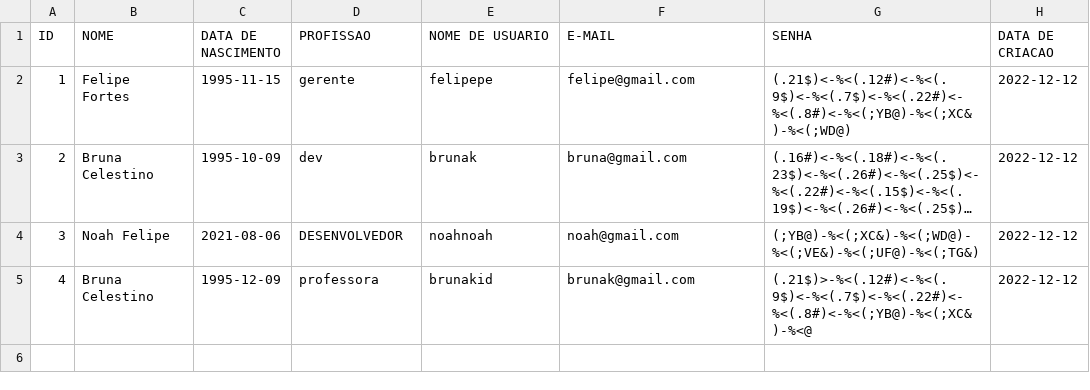
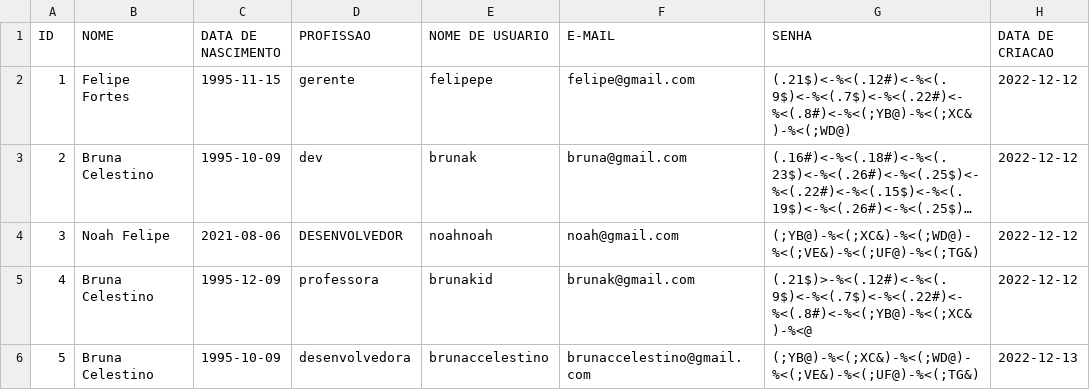
Before and after one commit to mercietc/Prototipo-Rede-Social-AdaTech, a CSV file: Social_Media/src/main/resources/usuarioDatabase.csv, drawn as a sheet; long unchanged cells end in …; the diff names each change by its address in the sheet, - before the commit and + after, or states it on an @@ line.

```diff
--- a/Social_Media/src/main/resources/usuarioDatabase.csv
+++ b/Social_Media/src/main/resources/usuarioDatabase.csv
+row 6: 5 | Bruna Celestino | 1995-10-09 | desenvolvedora | brunaccelestino | brunaccelestino@gmail.com | (;YB@)-%<(;XC&)-%<(;WD@)-%<(;VE&)-%<(;UF@)-%<(;TG&) | 2022-12-13
```
Also changed, not shown: Social_Media/src/main/resources/historicoSessao.csv, Social_Media/src/main/resources/postDatabase.csv, 17 other files.
